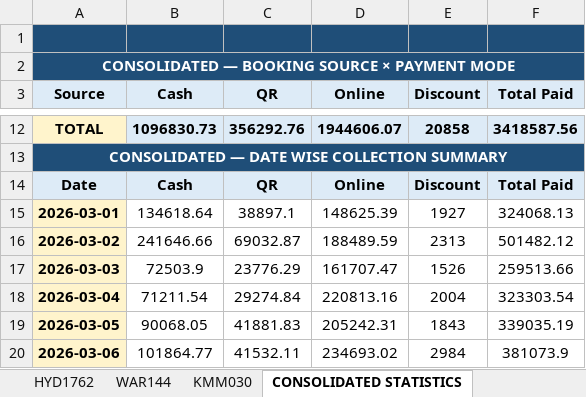
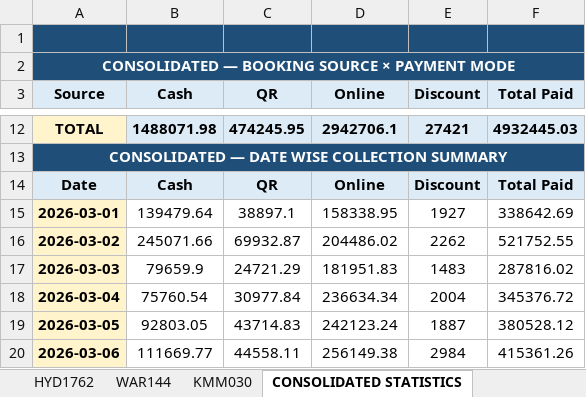
Before and after one commit to propertiesgrouphyd-manager/reports, an Excel workbook: Collection_March2026.xlsx, sheet CONSOLIDATED STATISTICS, drawn as a sheet; only a part is shown, gaps mark what is left out; values as stored, in another font and other column widths than the file's, no borders; the diff covers the shown part only; the diff names each change by its address in the sheet, - before the commit and + after, or states it on an @@ line.

```diff
--- a/Collection_March2026.xlsx (sheet CONSOLIDATED STATISTICS)
+++ b/Collection_March2026.xlsx (sheet CONSOLIDATED STATISTICS)
-B12 (Cash): 1096830.73
+B12 (Cash): 1488071.98
-C12 (QR): 356292.76
+C12 (QR): 474245.95
-D12 (Online): 1944606.07
+D12 (Online): 2942706.1
-E12 (Discount): 20858
+E12 (Discount): 27421
-F12 (Total Paid): 3418587.56
+F12 (Total Paid): 4932445.03
-B15 (Cash): 134618.64
+B15 (Cash): 139479.64
-D15 (Online): 148625.39
+D15 (Online): 158338.95
-F15 (Total Paid): 324068.13
+F15 (Total Paid): 338642.69
-B16 (Cash): 241646.66
+B16 (Cash): 245071.66
-C16 (QR): 69032.87
+C16 (QR): 69932.87
-D16 (Online): 188489.59
+D16 (Online): 204486.02
-E16 (Discount): 2313
+E16 (Discount): 2262
-F16 (Total Paid): 501482.12
+F16 (Total Paid): 521752.55
-B17 (Cash): 72503.9
+B17 (Cash): 79659.9
-C17 (QR): 23776.29
+C17 (QR): 24721.29
-D17 (Online): 161707.47
+D17 (Online): 181951.83
-E17 (Discount): 1526
+E17 (Discount): 1483
-F17 (Total Paid): 259513.66
+F17 (Total Paid): 287816.02
-B18 (Cash): 71211.54
+B18 (Cash): 75760.54
-C18 (QR): 29274.84
+C18 (QR): 30977.84
-D18 (Online): 220813.16
+D18 (Online): 236634.34
-F18 (Total Paid): 323303.54
+F18 (Total Paid): 345376.72
-B19 (Cash): 90068.05
+B19 (Cash): 92803.05
-C19 (QR): 41881.83
+C19 (QR): 43714.83
-D19 (Online): 205242.31
+D19 (Online): 242123.24
-E19 (Discount): 1843
+E19 (Discount): 1887
-F19 (Total Paid): 339035.19
+F19 (Total Paid): 380528.12
-B20 (Cash): 101864.77
+B20 (Cash): 111669.77
-C20 (QR): 41532.11
+C20 (QR): 44558.11
-D20 (Online): 234693.02
+D20 (Online): 256149.38
-F20 (Total Paid): 381073.9
+F20 (Total Paid): 415361.26
```
Also changed, not shown: 3 added rows and 53 edited cells elsewhere in this sheet, sheet HYD1170, sheet HYD2984, sheet HYD2728, sheet HYD1762, sheet HYD495, sheet HYD2857, 7 more sheets, other sheet tabs, 1 other file.
